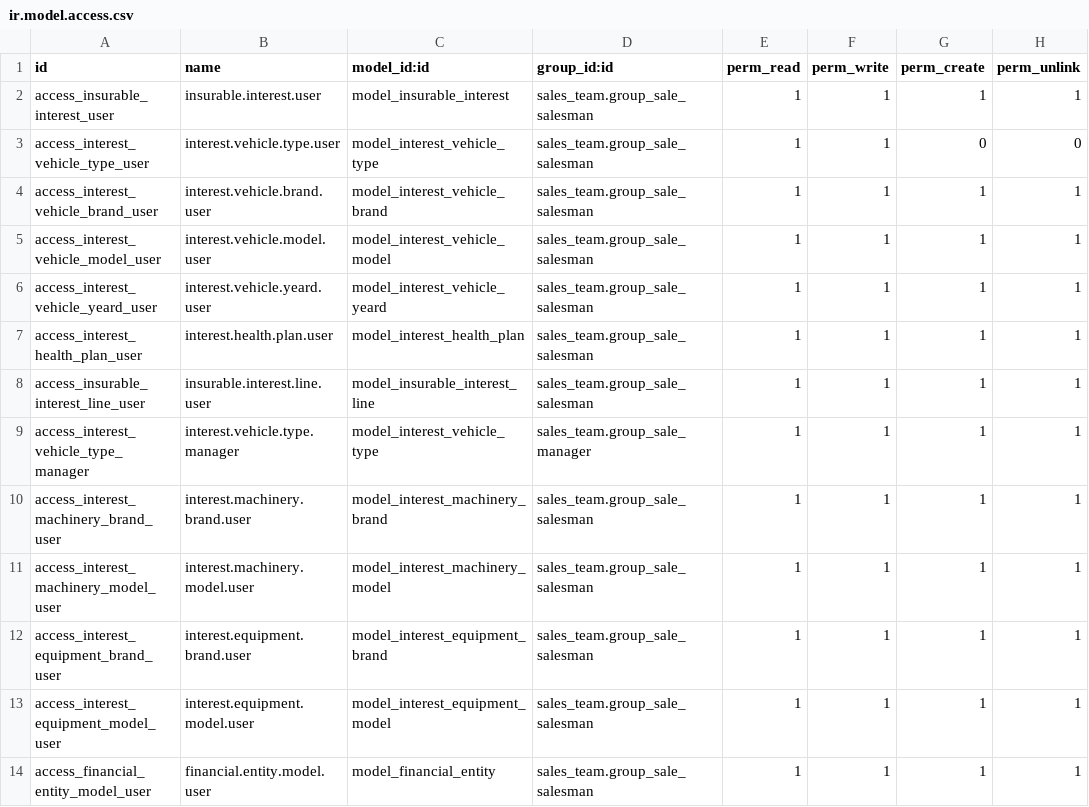
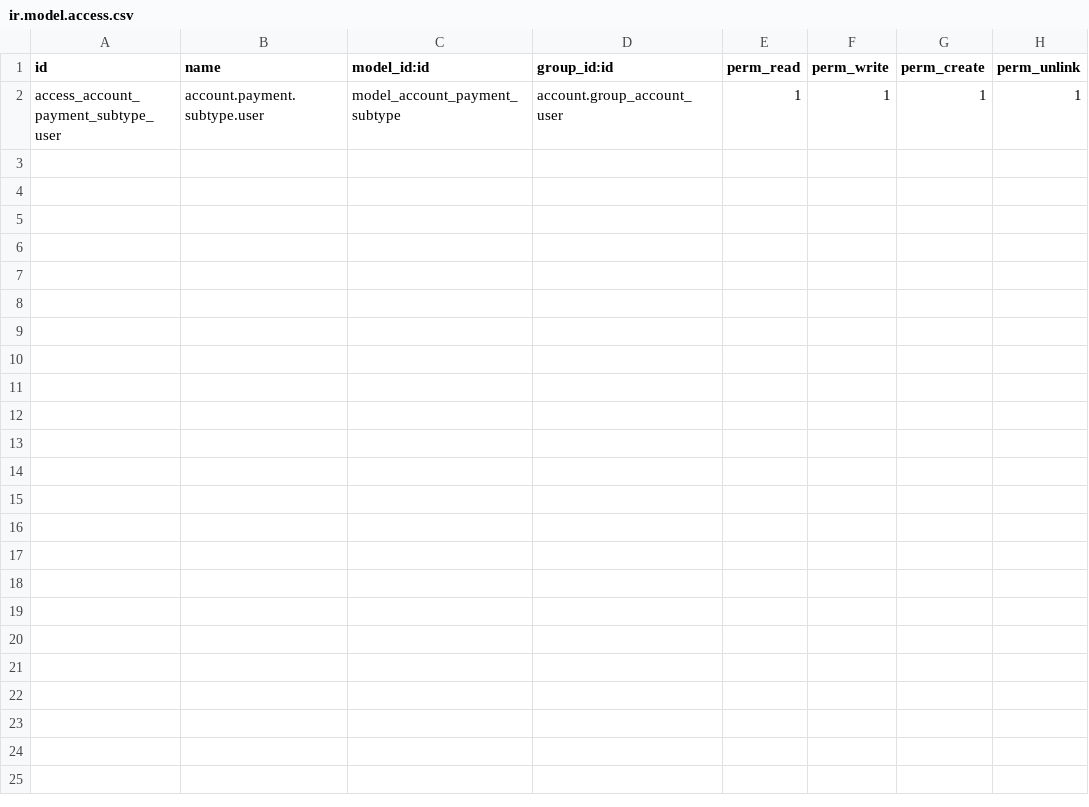
Before and after one commit to idelisGe/premiumPointFix, a CSV file: account_premiumpaint/security/ir.model.access.csv, drawn as a sheet.

Commit message:
[IMP] account_premiumpaint: new model account.payment.subtype

```diff
--- a/account_premiumpaint/security/ir.model.access.csv
+++ b/account_premiumpaint/security/ir.model.access.csv
@@ -1,14 +1,2 @@
 id,name,model_id:id,group_id:id,perm_read,perm_write,perm_create,perm_unlink
-access_insurable_interest_user,insurable.interest.user,model_insurable_interest,sales_team.group_sale_salesman,1,1,1,1
-access_interest_vehicle_type_user,interest.vehicle.type.user,model_interest_vehicle_type,sales_team.group_sale_salesman,1,1,0,0
-access_interest_vehicle_brand_user,interest.vehicle.brand.user,model_interest_vehicle_brand,sales_team.group_sale_salesman,1,1,1,1
-access_interest_vehicle_model_user,interest.vehicle.model.user,model_interest_vehicle_model,sales_team.group_sale_salesman,1,1,1,1
-access_interest_vehicle_yeard_user,interest.vehicle.yeard.user,model_interest_vehicle_yeard,sales_team.group_sale_salesman,1,1,1,1
-access_interest_health_plan_user,interest.health.plan.user,model_interest_health_plan,sales_team.group_sale_salesman,1,1,1,1
-access_insurable_interest_line_user,insurable.interest.line.user,model_insurable_interest_line,sales_team.group_sale_salesman,1,1,1,1
-access_interest_vehicle_type_manager,interest.vehicle.type.manager,model_interest_vehicle_type,sales_team.group_sale_manager,1,1,1,1
-access_interest_machinery_brand_user,interest.machinery.brand.user,model_interest_machinery_brand,sales_team.group_sale_salesman,1,1,1,1
-access_interest_machinery_model_user,interest.machinery.model.user,model_interest_machinery_model,sales_team.group_sale_salesman,1,1,1,1
-access_interest_equipment_brand_user,interest.equipment.brand.user,model_interest_equipment_brand,sales_team.group_sale_salesman,1,1,1,1
-access_interest_equipment_model_user,interest.equipment.model.user,model_interest_equipment_model,sales_team.group_sale_salesman,1,1,1,1
-access_financial_entity_model_user,financial.entity.model.user,model_financial_entity,sales_team.group_sale_salesman,1,1,1,1
+access_account_payment_subtype_user,account.payment.subtype.user,model_account_payment_subtype,account.group_account_user,1,1,1,1
```
Also changed, not shown: 3 other files.
